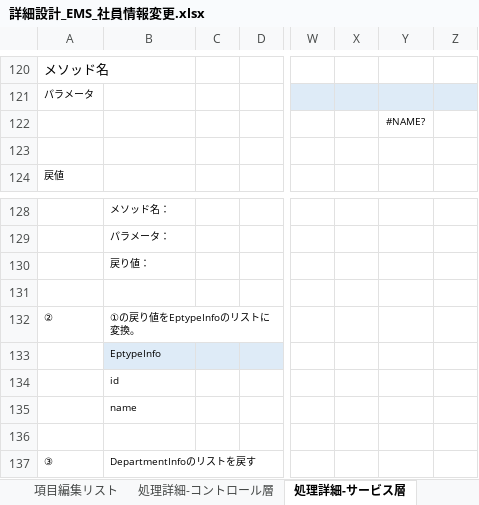
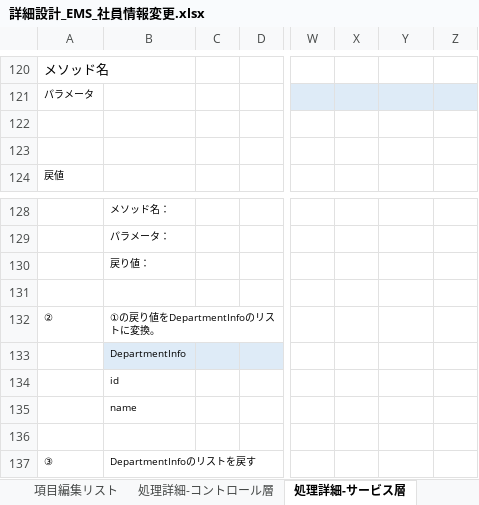
Before and after one commit to softtechSoft/ems, an Excel workbook: DOC/詳細設計書/詳細設計_EMS_社員情報変更.xlsx, sheet 処理詳細-サービス層, drawn as a sheet; only a part is shown, gaps mark what is left out; values as stored, in another font and other column widths than the file's, no borders; the diff names each change by its address in the sheet, - before the commit and + after, or states it on an @@ line.

```diff
--- a/DOC/詳細設計書/詳細設計_EMS_社員情報変更.xlsx (sheet 処理詳細-サービス層)
+++ b/DOC/詳細設計書/詳細設計_EMS_社員情報変更.xlsx (sheet 処理詳細-サービス層)
-Y122: #NAME?
+Y122: (empty)
-B132: ①の戻り値をEptypeInfoのリストに変換。
+B132: ①の戻り値をDepartmentInfoのリストに変換。
-B133: EptypeInfo
+B133: DepartmentInfo
```
Also changed, not shown: sheet 処理詳細-DAO層, DOC/単体テスト/（TEMPLATE）EMS(EMSM)_単体テスト仕様書_経費管理.xlsx, 7 other files.
